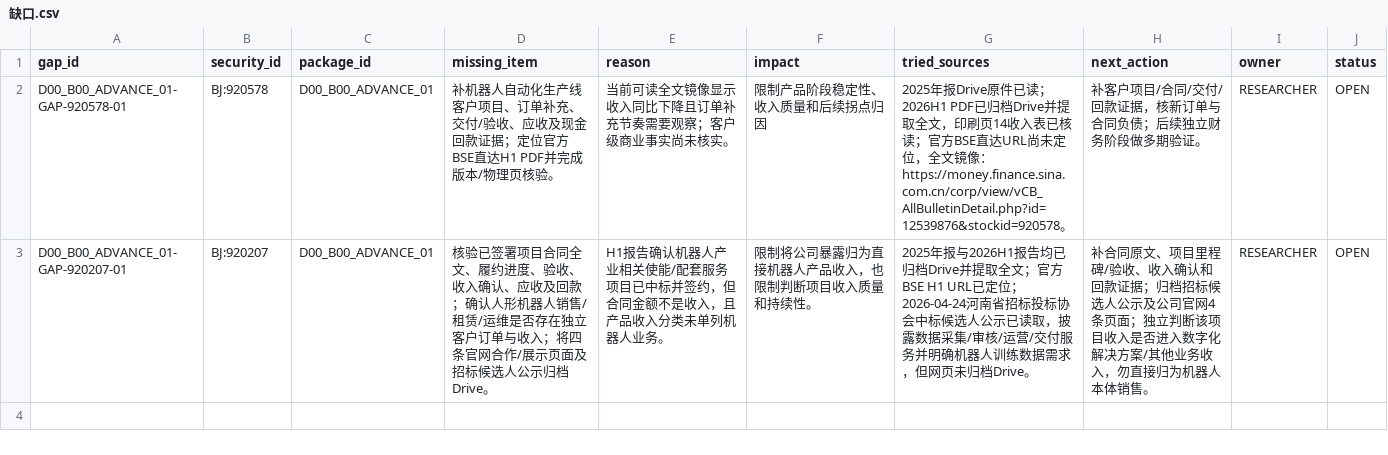
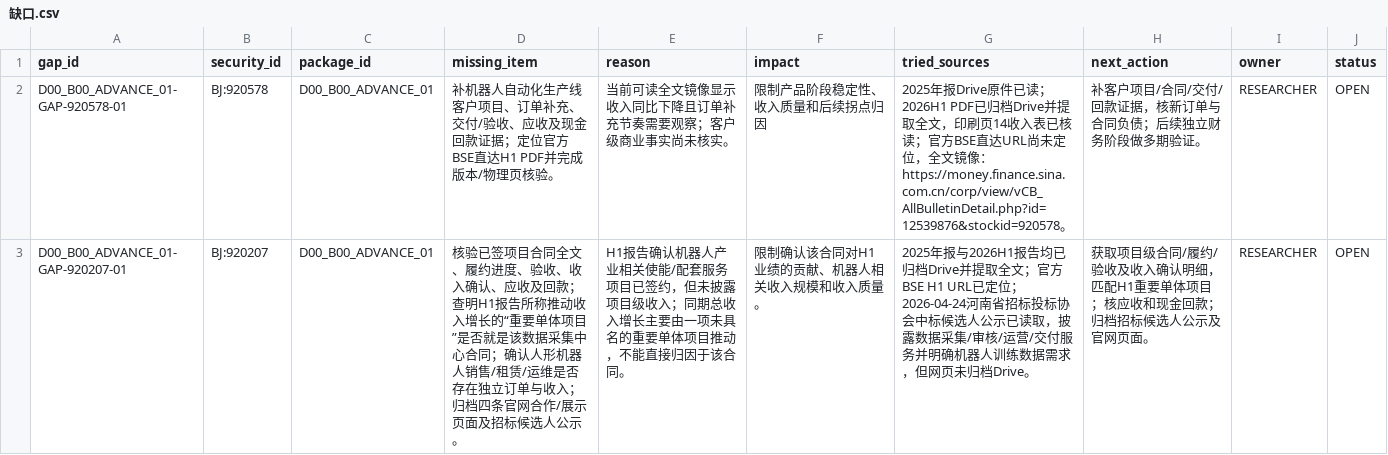
Before and after one commit to qiangzhuangmeili-ui/robotics-inflection-research, a CSV file: packages/D00_B00_ADVANCE_01/results/缺口.csv, drawn as a sheet.

Commit message:
Refine Zhongcheng next-step gap to resolve H1 revenue attribution

```diff
--- a/packages/D00_B00_ADVANCE_01/results/缺口.csv
+++ b/packages/D00_B00_ADVANCE_01/results/缺口.csv
@@ -2,2 +2,2 @@
 D00_B00_ADVANCE_01-GAP-920578-01,BJ:920578,D00_B00_ADVANCE_01,补机器人自动化生产线客户项目、订单补充、交付/验收、应收及现金回款证据；定位官方BSE直达H1 PDF并完成版本/物理页核验。,当前可读全文镜像显示收入同比下降且订单补充节奏需要观察；客户级商业事实尚未核实。,限制产品阶段稳定性、收入质量和后续拐点归因,2025年报Drive原件已读；2026H1 PDF已归档Drive并提取全文，印刷页14收入表已核读；官方BSE直达URL尚未定位，全文镜像：https://money.finance.sina.com.cn/corp/view/vCB_AllBulletinDetail.php?id=12539876&stockid=920578。,补客户项目/合同/交付/回款证据，核新订单与合同负债；后续独立财务阶段做多期验证。,RESEARCHER,OPEN
-D00_B00_ADVANCE_01-GAP-920207-01,BJ:920207,D00_B00_ADVANCE_01,核验已签署项目合同全文、履约进度、验收、收入确认、应收及回款；确认人形机器人销售/租赁/运维是否存在独立客户订单与收入；将四条官网合作/展示页面及招标候选人公示归档Drive。,H1报告确认机器人产业相关使能/配套服务项目已中标并签约，但合同金额不是收入，且产品收入分类未单列机器人业务。,限制将公司暴露归为直接机器人产品收入，也限制判断项目收入质量和持续性。,2025年报与2026H1报告均已归档Drive并提取全文；官方BSE H1 URL已定位；2026-04-24河南省招标投标协会中标候选人公示已读取，披露数据采集/审核/运营/交付服务并明确机器人训练数据需求，但网页未归档Drive。,补合同原文、项目里程碑/验收、收入确认和回款证据；归档招标候选人公示及公司官网4条页面；独立判断该项目收入是否进入数字化解决方案/其他业务收入，勿直接归为机器人本体销售。,RESEARCHER,OPEN
+D00_B00_ADVANCE_01-GAP-920207-01,BJ:920207,D00_B00_ADVANCE_01,核验已签项目合同全文、履约进度、验收、收入确认、应收及回款；查明H1报告所称推动收入增长的“重要单体项目”是否就是该数据采集中心合同；确认人形机器人销售/租赁/运维是否存在独立订单与收入；归档四条官网合作/展示页面及招标候选人公示。,H1报告确认机器人产业相关使能/配套服务项目已签约，但未披露项目级收入；同期总收入增长主要由一项未具名的重要单体项目推动，不能直接归因于该合同。,限制确认该合同对H1业绩的贡献、机器人相关收入规模和收入质量。,2025年报与2026H1报告均已归档Drive并提取全文；官方BSE H1 URL已定位；2026-04-24河南省招标投标协会中标候选人公示已读取，披露数据采集/审核/运营/交付服务并明确机器人训练数据需求，但网页未归档Drive。,获取项目级合同/履约/验收及收入确认明细，匹配H1重要单体项目；核应收和现金回款；归档招标候选人公示及官网页面。,RESEARCHER,OPEN
```
